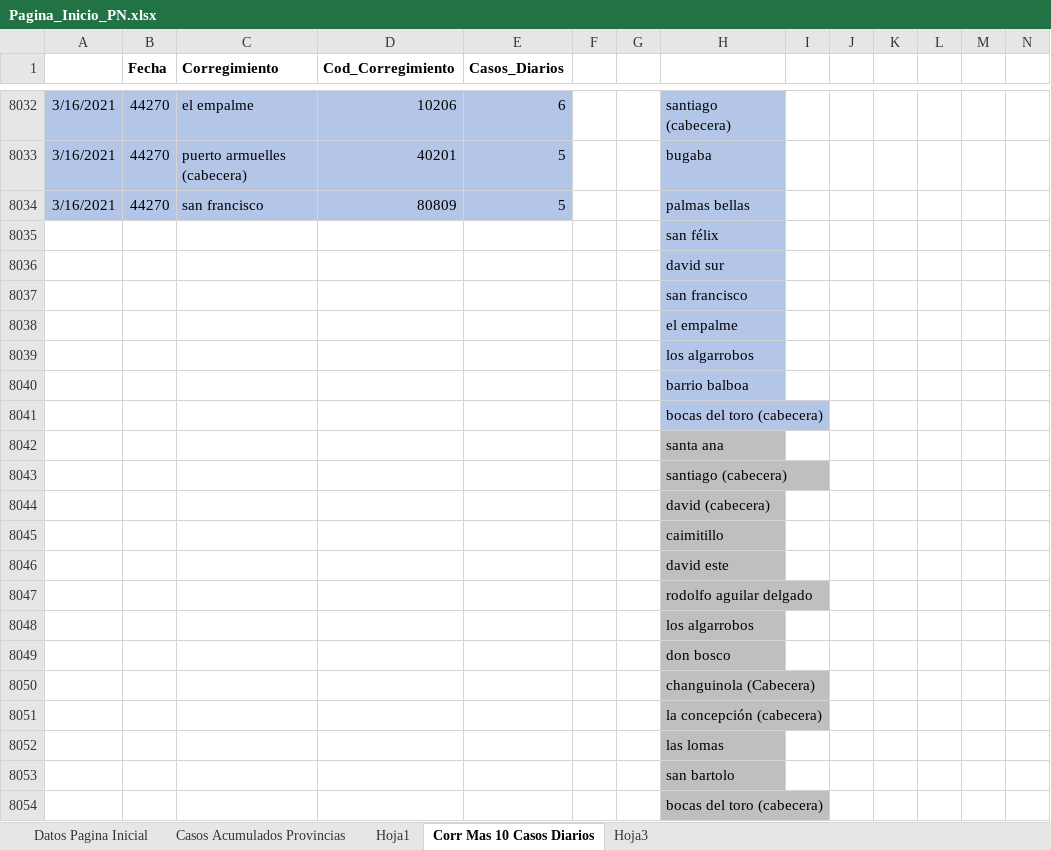
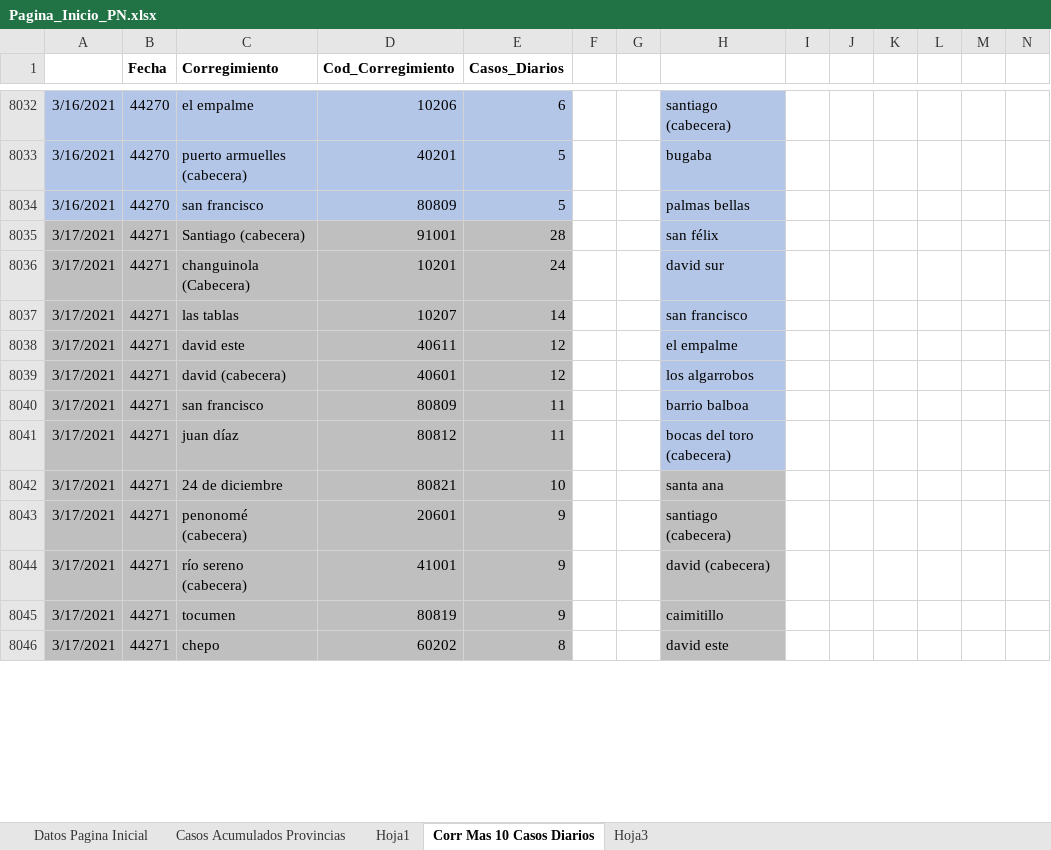
Before and after one commit to Sud-Austral/Datos_Panama, an Excel workbook: datacovidpa/Pagina_Inicio_PN.xlsx, sheet Corr Mas 10 Casos Diarios, drawn as a sheet; only a part is shown, gaps mark what is left out; values as stored, in another font and other column widths than the file's, no borders; table styles not drawn; removed rows and columns are numbered as before the commit, all else as after; the diff covers the shown part only; the diff names each change by its address in the sheet, - before the commit and + after, or states it on an @@ line.

```diff
--- a/datacovidpa/Pagina_Inicio_PN.xlsx (sheet Corr Mas 10 Casos Diarios)
+++ b/datacovidpa/Pagina_Inicio_PN.xlsx (sheet Corr Mas 10 Casos Diarios)
-row 8035:  |  |  |  |  |  |  | san félix
-row 8036:  |  |  |  |  |  |  | david sur
-row 8037:  |  |  |  |  |  |  | san francisco
-row 8038:  |  |  |  |  |  |  | el empalme
-row 8039:  |  |  |  |  |  |  | los algarrobos
-row 8040:  |  |  |  |  |  |  | barrio balboa
-row 8041:  |  |  |  |  |  |  | bocas del toro (cabecera)
-row 8042:  |  |  |  |  |  |  | santa ana
-row 8043:  |  |  |  |  |  |  | santiago (cabecera)
-row 8044:  |  |  |  |  |  |  | david (cabecera)
-row 8045:  |  |  |  |  |  |  | caimitillo
-row 8046:  |  |  |  |  |  |  | david este
-row 8047:  |  |  |  |  |  |  | rodolfo aguilar delgado
-row 8048:  |  |  |  |  |  |  | los algarrobos
-row 8049:  |  |  |  |  |  |  | don bosco
-row 8050:  |  |  |  |  |  |  | changuinola (Cabecera)
-row 8051:  |  |  |  |  |  |  | la concepción (cabecera)
-row 8052:  |  |  |  |  |  |  | las lomas
-row 8053:  |  |  |  |  |  |  | san bartolo
-row 8054:  |  |  |  |  |  |  | bocas del toro (cabecera)
+row 8035: 3/17/2021 | 44271 | Santiago (cabecera) | 91001 | 28 |  |  | san félix
+row 8036: 3/17/2021 | 44271 | changuinola (Cabecera) | 10201 | 24 |  |  | david sur
+row 8037: 3/17/2021 | 44271 | las tablas | 10207 | 14 |  |  | san francisco
+row 8038: 3/17/2021 | 44271 | david este | 40611 | 12 |  |  | el empalme
+row 8039: 3/17/2021 | 44271 | david (cabecera) | 40601 | 12 |  |  | los algarrobos
+row 8040: 3/17/2021 | 44271 | san francisco | 80809 | 11 |  |  | barrio balboa
+row 8041: 3/17/2021 | 44271 | juan díaz | 80812 | 11 |  |  | bocas del toro (cabecera)
+row 8042: 3/17/2021 | 44271 | 24 de diciembre | 80821 | 10 |  |  | santa ana
+row 8043: 3/17/2021 | 44271 | penonomé (cabecera) | 20601 | 9 |  |  | santiago (cabecera)
+row 8044: 3/17/2021 | 44271 | río sereno (cabecera) | 41001 | 9 |  |  | david (cabecera)
+row 8045: 3/17/2021 | 44271 | tocumen | 80819 | 9 |  |  | caimitillo
+row 8046: 3/17/2021 | 44271 | chepo | 60202 | 8 |  |  | david este
```
Also changed, not shown: 8 added rows elsewhere in this sheet, sheet Datos Pagina Inicial, sheet Casos Acumulados Provincias, 2 other files.
